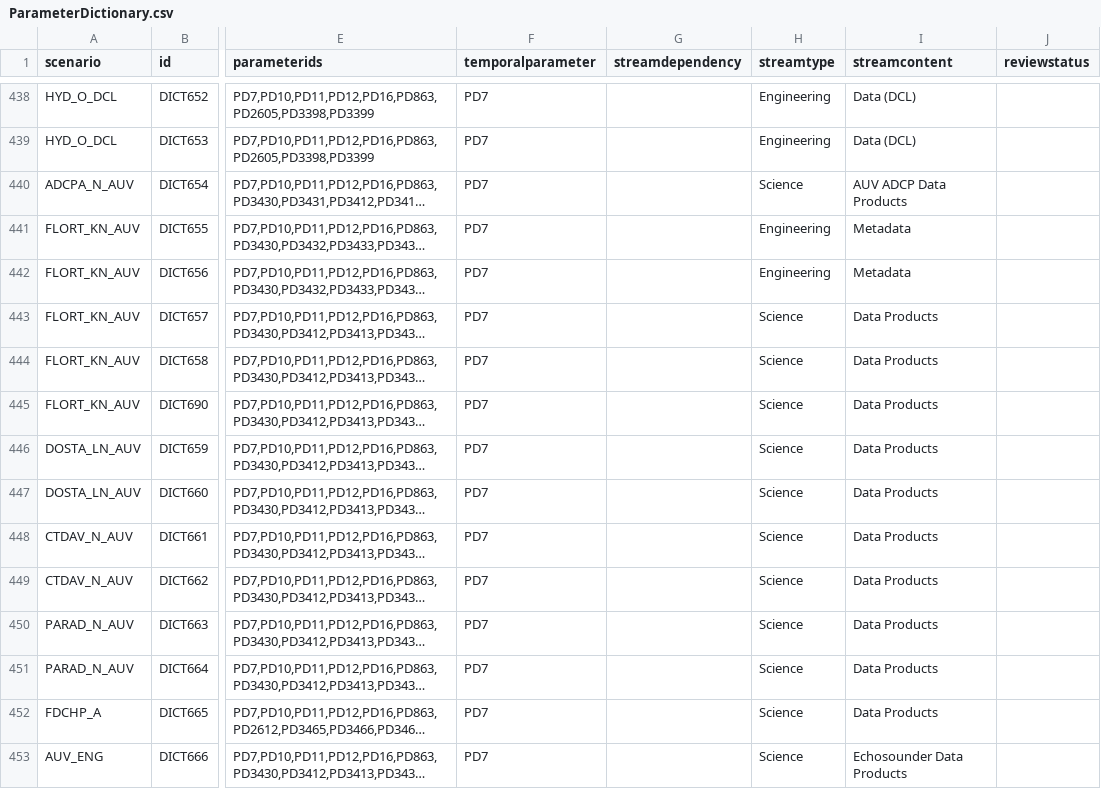
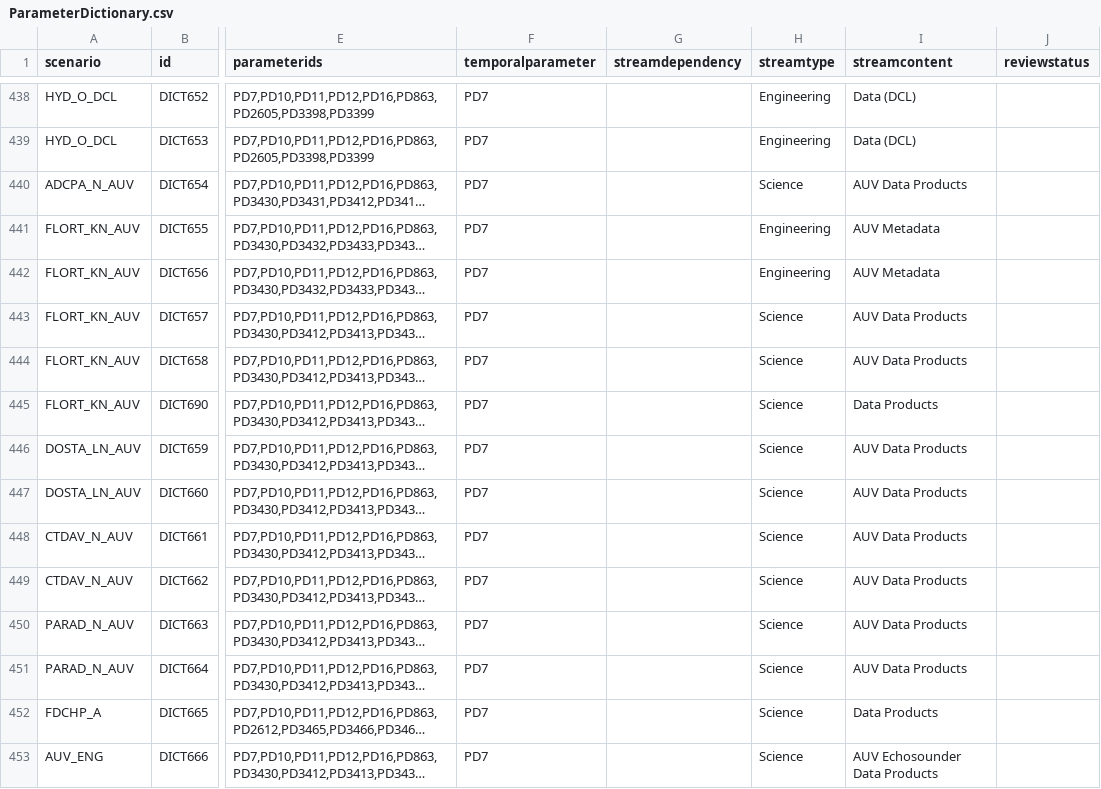
Before and after one commit to oceanobservatories/preload-database, a CSV file: csv/ParameterDictionary.csv, drawn as a sheet; only a part is shown, gaps mark what is left out; long unchanged cells end in …; the diff covers the shown part only; the diff names each change by its address in the sheet, - before the commit and + after, or states it on an @@ line.

Commit message:
filled in blanks
filled in the blanks of the streamtype and streamcontent columns.

```diff
--- a/csv/ParameterDictionary.csv
+++ b/csv/ParameterDictionary.csv
-I440 (streamcontent): AUV ADCP Data Products
+I440 (streamcontent): AUV Data Products
-I441:I442 (streamcontent): Metadata
+I441:I442 (streamcontent): AUV Metadata
-I443:I444 (streamcontent): Data Products
+I443:I444 (streamcontent): AUV Data Products
-I446:I451 (streamcontent): Data Products
+I446:I451 (streamcontent): AUV Data Products
-I453 (streamcontent): Echosounder Data Products
+I453 (streamcontent): AUV Echosounder Data Products
```
Also changed, not shown: 122 edited cells elsewhere in this file.
